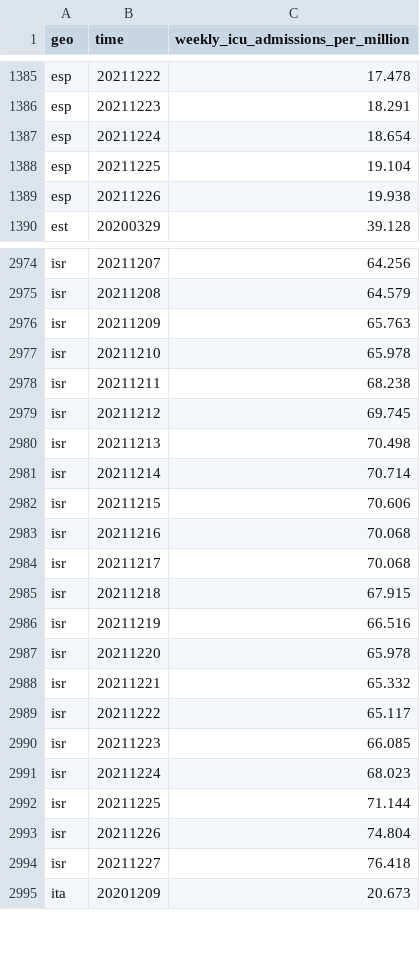
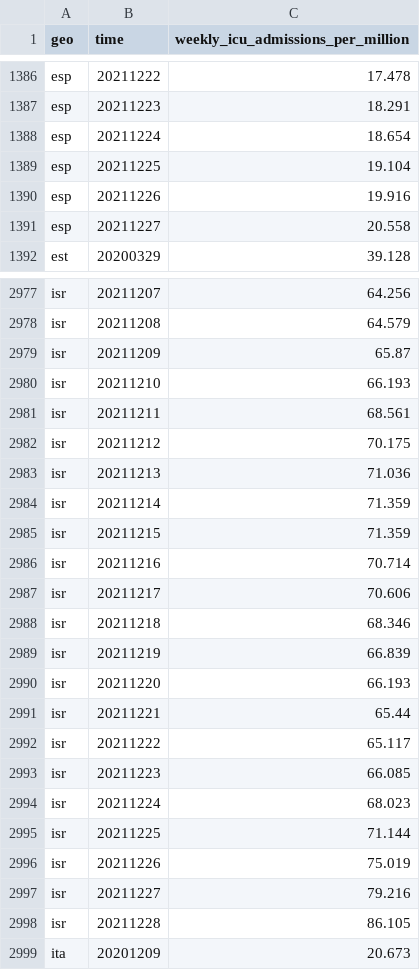
Before and after one commit to open-numbers/ddf--open_numbers--owid_covid_19, a CSV file: ddf--datapoints--weekly_icu_admissions_per_million--by--geo--time.csv, drawn as a sheet; only a part is shown, gaps mark what is left out; the diff covers the shown part only.

```diff
--- a/ddf--datapoints--weekly_icu_admissions_per_million--by--geo--time.csv
+++ b/ddf--datapoints--weekly_icu_admissions_per_million--by--geo--time.csv
@@ -1388,3 +1389,4 @@ esp,20211224,18.654
 esp,20211225,19.104
-esp,20211226,19.938
+esp,20211226,19.916
+esp,20211227,20.558
 est,20200329,39.128
@@ -2975,15 +2978,15 @@ isr,20211207,64.256
 isr,20211208,64.579
-isr,20211209,65.763
-isr,20211210,65.978
-isr,20211211,68.238
-isr,20211212,69.745
-isr,20211213,70.498
-isr,20211214,70.714
-isr,20211215,70.606
-isr,20211216,70.068
-isr,20211217,70.068
-isr,20211218,67.915
-isr,20211219,66.516
-isr,20211220,65.978
-isr,20211221,65.332
+isr,20211209,65.87
+isr,20211210,66.193
+isr,20211211,68.561
+isr,20211212,70.175
+isr,20211213,71.036
+isr,20211214,71.359
+isr,20211215,71.359
+isr,20211216,70.714
+isr,20211217,70.606
+isr,20211218,68.346
+isr,20211219,66.839
+isr,20211220,66.193
+isr,20211221,65.44
 isr,20211222,65.117
@@ -2992,4 +2995,5 @@ isr,20211224,68.023
 isr,20211225,71.144
-isr,20211226,74.804
-isr,20211227,76.418
+isr,20211226,75.019
+isr,20211227,79.216
+isr,20211228,86.105
 ita,20201209,20.673
```
Also changed, not shown: 4 added rows and 4 edited cells elsewhere in this file, ddf--concepts.csv, ddf--datapoints--weekly_hosp_admissions--by--geo--time.csv, 36 other files.
